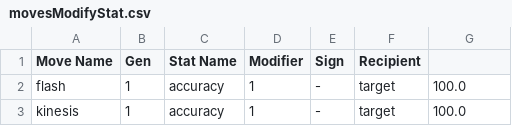
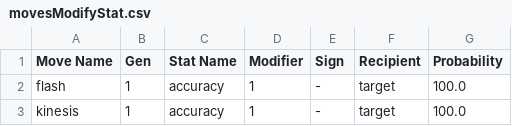
Before and after one commit to GregLyons/poke-db, a CSV file: src/data/csv/moves/movesModifyStat.csv, drawn as a sheet; only a part is shown.

```diff
--- a/src/data/csv/moves/movesModifyStat.csv
+++ b/src/data/csv/moves/movesModifyStat.csv
@@ -1,2 +1,2 @@
-Move Name,Gen,Stat Name,Modifier,Sign,Recipient
+Move Name,Gen,Stat Name,Modifier,Sign,Recipient,Probability
 flash,1,accuracy,1,-,target,100.0
```
Also changed, not shown: src/data/csv/descriptions/berryDescriptions.csv, src/data/csv/descriptions/berryDescriptionsKeys.csv, 14 other files.
